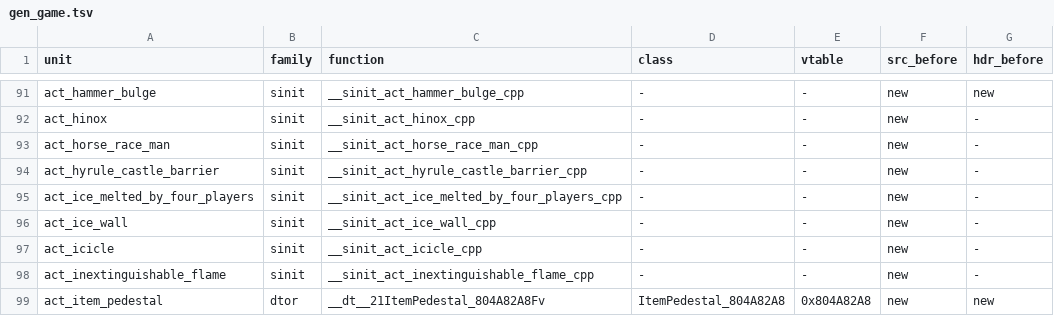
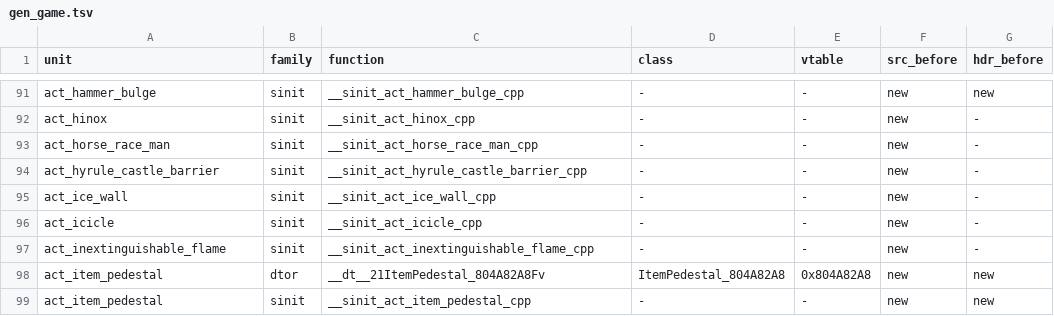
Before and after one commit to sh1ftmaker/fsa, a TSV file: config/G4SE01/gen_game.tsv, drawn as a sheet; only a part is shown, gaps mark what is left out; the shorter side is filled out with more unchanged rows; the diff names each change by its address in the sheet, - before the commit and + after, or states it on an @@ line.

```diff
--- a/config/G4SE01/gen_game.tsv
+++ b/config/G4SE01/gen_game.tsv
-row 95: act_ice_melted_by_four_players | sinit | __sinit_act_ice_melted_by_four_players_cpp | - | - | new | -
```
Also changed, not shown: 4 other files.
